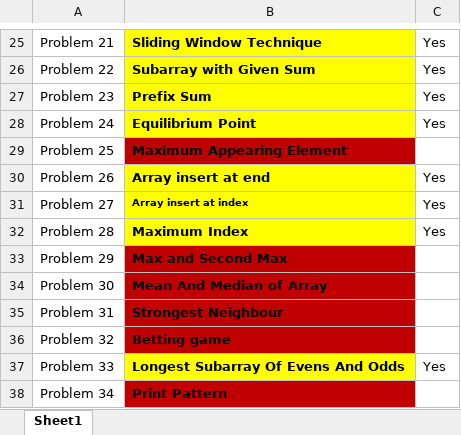
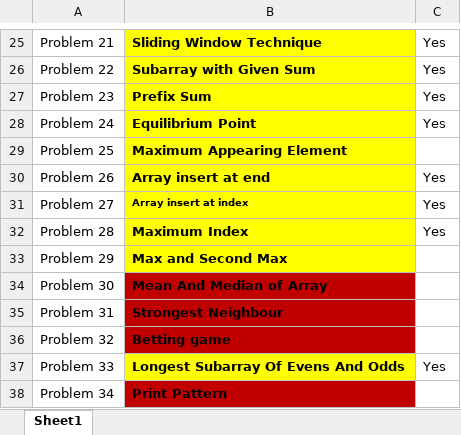
Before and after one commit to abhishekbiswas772/DSA, an Excel workbook: Progress.xlsx, sheet Sheet1, drawn as a sheet; only a part is shown, gaps mark what is left out; values as stored, in another font and other column widths than the file's, no borders; the diff covers the shown part only; the diff names each change by its address in the sheet, - before the commit and + after, or states it on an @@ line.

```diff
--- a/Progress.xlsx (sheet Sheet1)
+++ b/Progress.xlsx (sheet Sheet1)
-B29 fill: #C00000
+B29 fill: #FFFF00
-B33 fill: #C00000
+B33 fill: #FFFF00
```
Also changed, not shown: 9 edited cells and cell formats elsewhere in this sheet, 10 other files.
